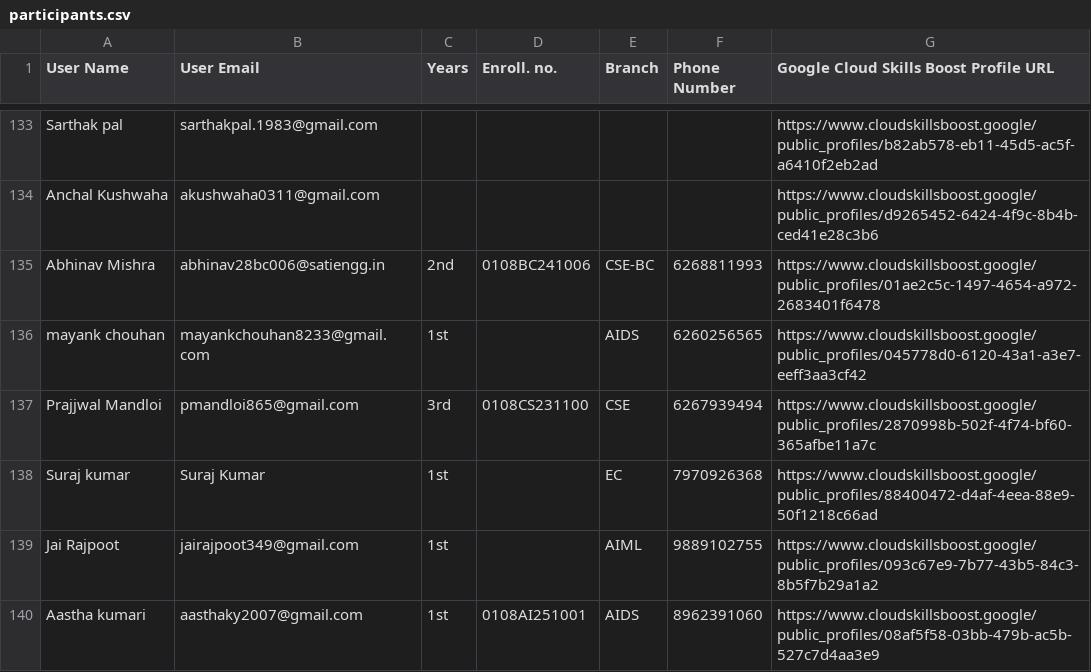
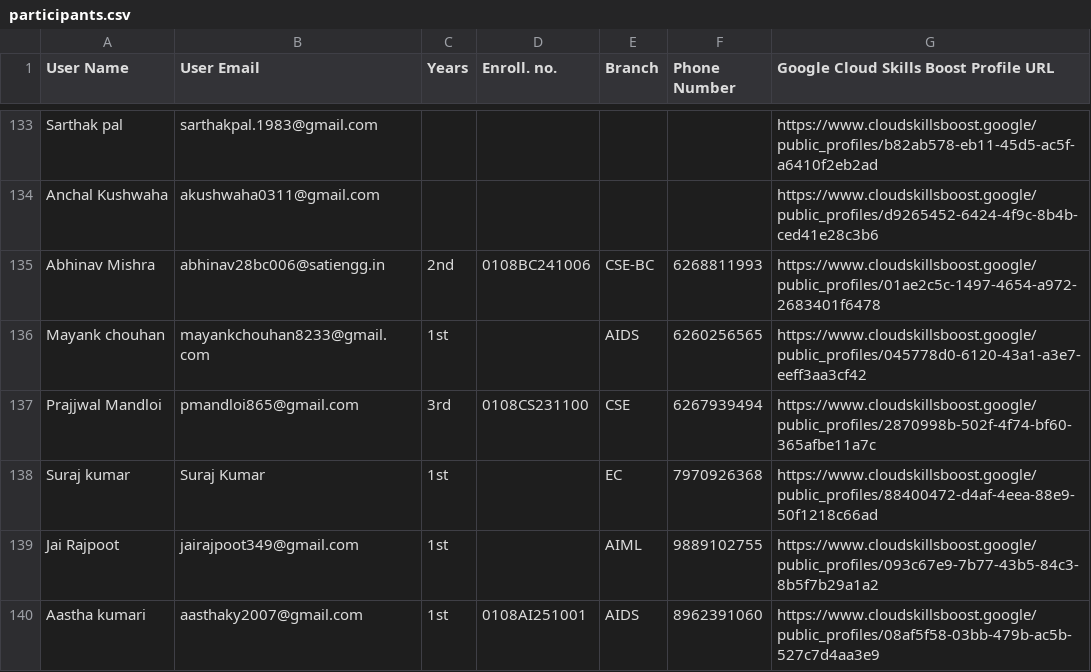
Before and after one commit to KAwasthi2889/Cloud-Study-Jam-Progress-Tracker, a CSV file: participants.csv, drawn as a sheet; only a part is shown, gaps mark what is left out.

```diff
--- a/participants.csv
+++ b/participants.csv
@@ -136,3 +136,3 @@ Anchal Kushwaha,akushwaha0311@gmail.com,,,,,https://www.cloudskillsboost.google/
 Abhinav Mishra,abhinav28bc006@satiengg.in,2nd,0108BC241006,CSE-BC,6268811993,https://www.cloudskillsboost.google/public_profiles/01ae2c5c-1497-4654-a972-2683401f6478
-mayank chouhan,mayankchouhan8233@gmail.com,1st,,AIDS,6260256565,https://www.cloudskillsboost.google/public_profiles/045778d0-6120-43a1-a3e7-eeff3aa3cf42
+Mayank chouhan,mayankchouhan8233@gmail.com,1st,,AIDS,6260256565,https://www.cloudskillsboost.google/public_profiles/045778d0-6120-43a1-a3e7-eeff3aa3cf42
 Prajjwal Mandloi,pmandloi865@gmail.com,3rd,0108CS231100,CSE,6267939494,https://www.cloudskillsboost.google/public_profiles/2870998b-502f-4f74-bf60-365afbe11a7c
```
Also changed, not shown: 5 other files.
